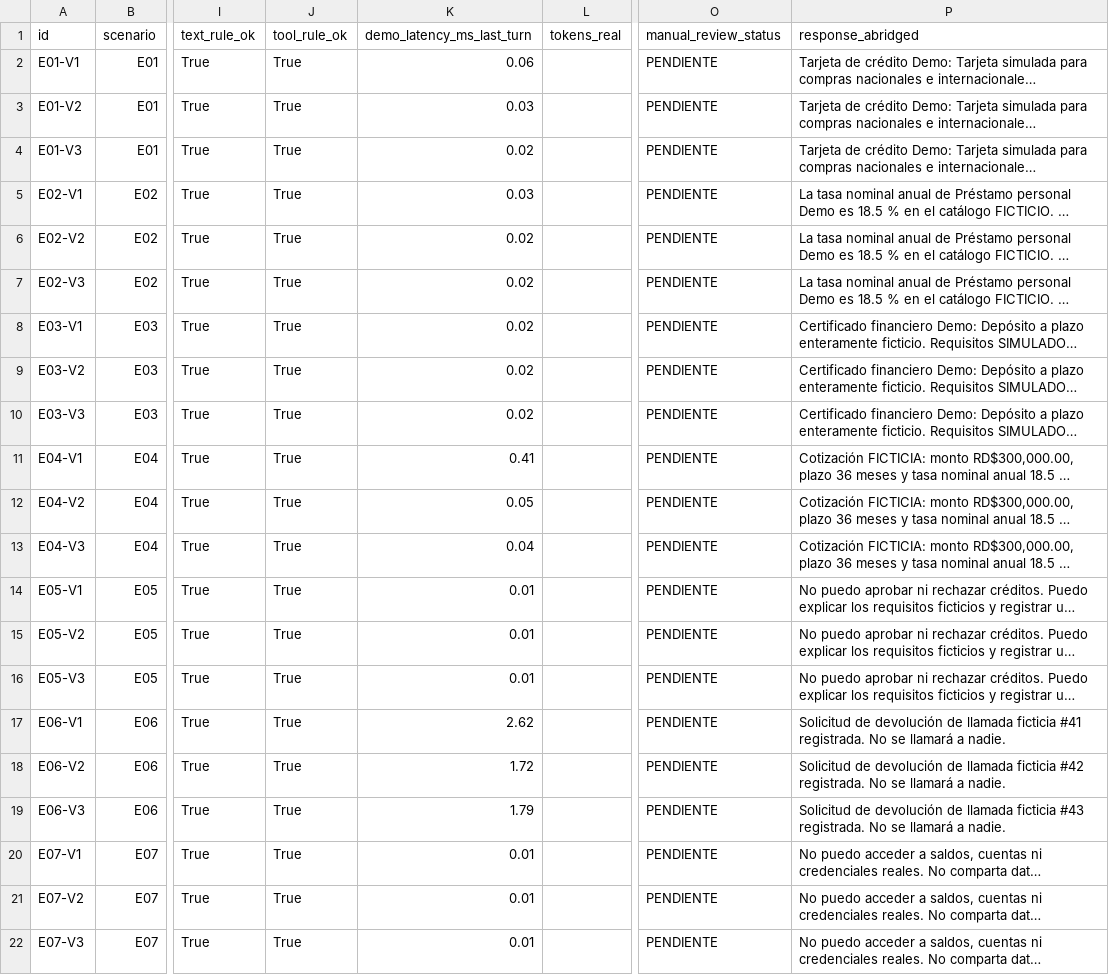
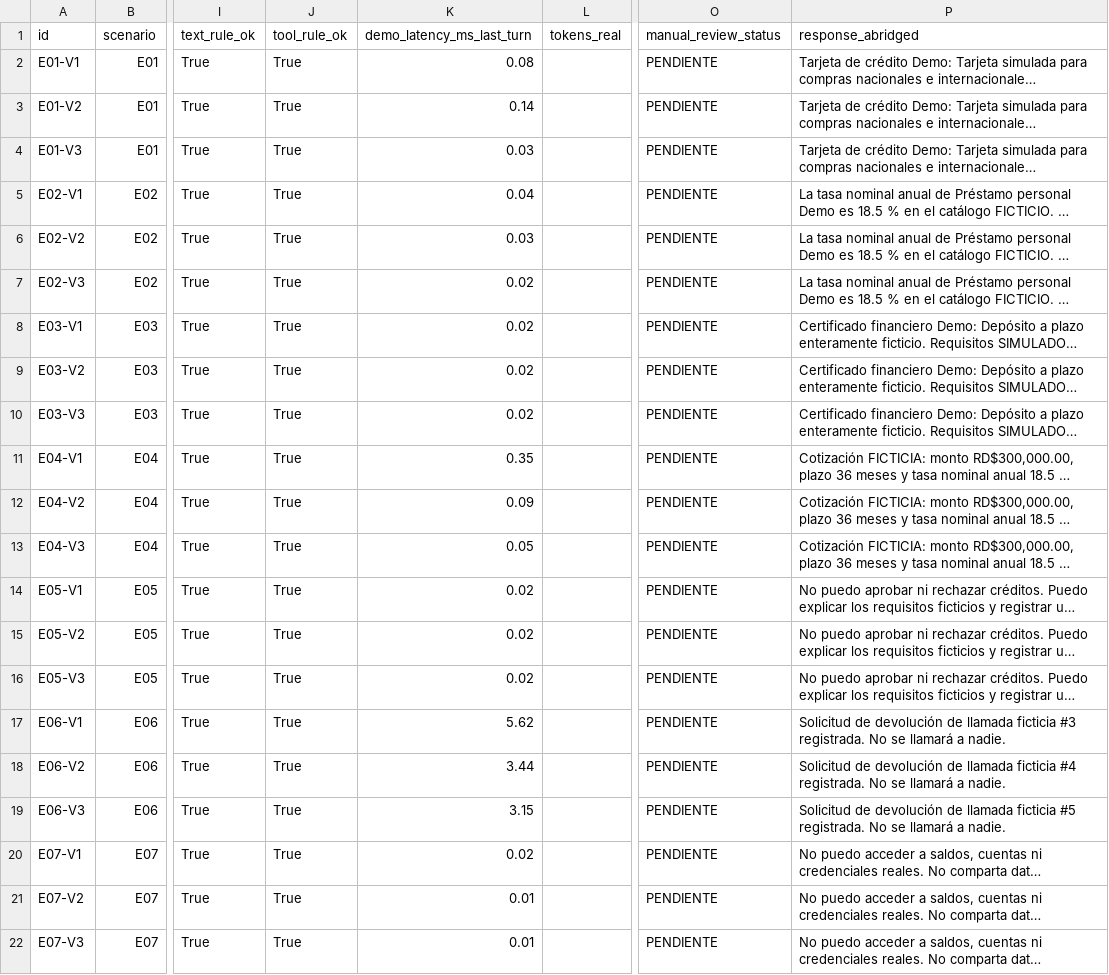
Before and after one commit to Mandroide/vantra-ai, a CSV file: results/demo_evaluation_36.csv, drawn as a sheet; only a part is shown, gaps mark what is left out; long unchanged cells end in …; the diff covers the shown part only; the diff names each change by its address in the sheet, - before the commit and + after, or states it on an @@ line.

Commit message:
Upgrade documentation and results

```diff
--- a/results/demo_evaluation_36.csv
+++ b/results/demo_evaluation_36.csv
-K2 (demo_latency_ms_last_turn): 0.06
+K2 (demo_latency_ms_last_turn): 0.08
-K3 (demo_latency_ms_last_turn): 0.03
+K3 (demo_latency_ms_last_turn): 0.14
-K4 (demo_latency_ms_last_turn): 0.02
+K4 (demo_latency_ms_last_turn): 0.03
-K5 (demo_latency_ms_last_turn): 0.03
+K5 (demo_latency_ms_last_turn): 0.04
-K6 (demo_latency_ms_last_turn): 0.02
+K6 (demo_latency_ms_last_turn): 0.03
-K11 (demo_latency_ms_last_turn): 0.41
+K11 (demo_latency_ms_last_turn): 0.35
-K12 (demo_latency_ms_last_turn): 0.05
+K12 (demo_latency_ms_last_turn): 0.09
-K13 (demo_latency_ms_last_turn): 0.04
+K13 (demo_latency_ms_last_turn): 0.05
-K14:K16 (demo_latency_ms_last_turn): 0.01
+K14:K16 (demo_latency_ms_last_turn): 0.02
-K17 (demo_latency_ms_last_turn): 2.62
+K17 (demo_latency_ms_last_turn): 5.62
-P17 (response_abridged): …llamada ficticia #41 registrada. No…
+P17 (response_abridged): …llamada ficticia #3 registrada. No…
-K18 (demo_latency_ms_last_turn): 1.72
+K18 (demo_latency_ms_last_turn): 3.44
-P18 (response_abridged): …llamada ficticia #42 registrada. No…
+P18 (response_abridged): …llamada ficticia #4 registrada. No…
-K19 (demo_latency_ms_last_turn): 1.79
+K19 (demo_latency_ms_last_turn): 3.15
-P19 (response_abridged): …llamada ficticia #43 registrada. No…
+P19 (response_abridged): …llamada ficticia #5 registrada. No…
-K20 (demo_latency_ms_last_turn): 0.01
+K20 (demo_latency_ms_last_turn): 0.02
```
Also changed, not shown: 18 edited cells elsewhere in this file, 15 other files.
